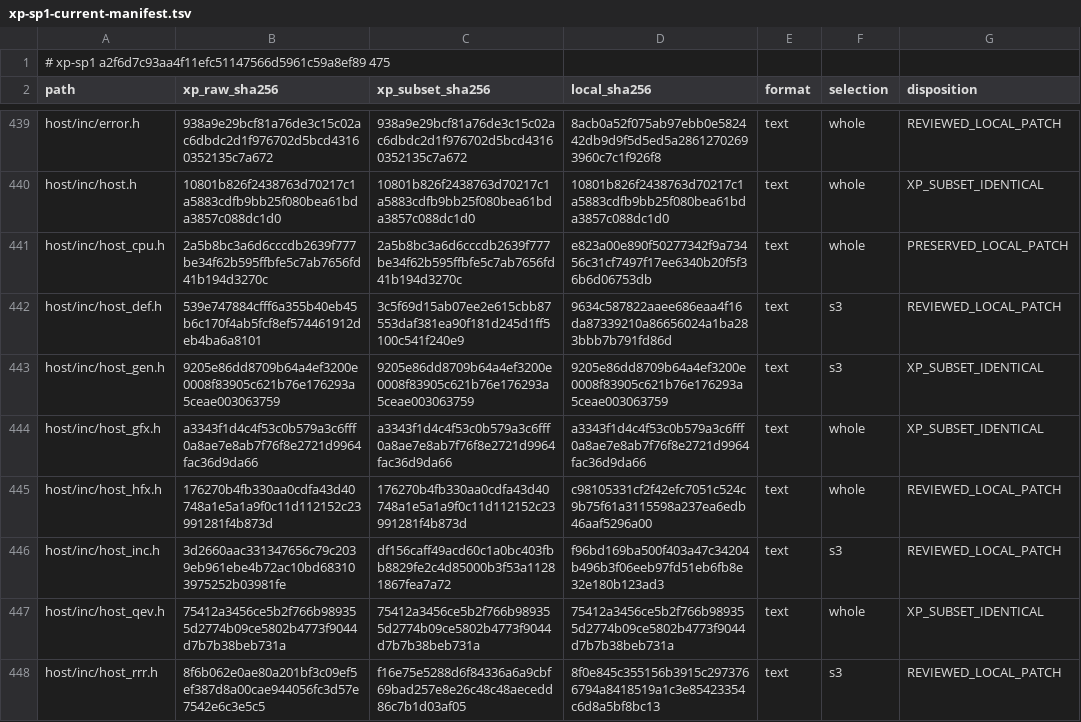
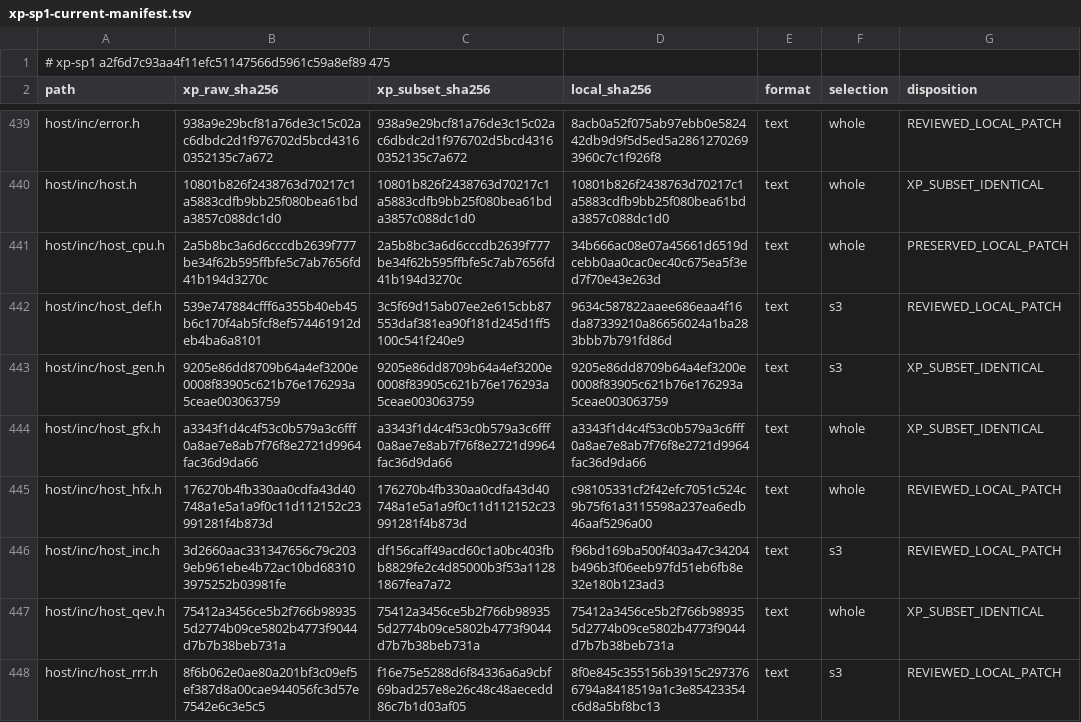
Before and after one commit to cshaxu/softpc, a TSV file: docs/etc/evidence/softpc/xp-sp1-current-manifest.tsv, drawn as a sheet; only a part is shown, gaps mark what is left out.

```diff
--- a/docs/etc/evidence/softpc/xp-sp1-current-manifest.tsv
+++ b/docs/etc/evidence/softpc/xp-sp1-current-manifest.tsv
@@ -440,3 +440,3 @@ host/inc/error.h	938a9e29bcf81a76de3c15c02ac6dbdc2d1f976702d5bcd43160352135c7a67
 host/inc/host.h	10801b826f2438763d70217c1a5883cdfb9bb25f080bea61bda3857c088dc1d0	10801b826f2438763d70217c1a5883cdfb9bb25f080bea61bda3857c088dc1d0	10801b826f2438763d70217c1a5883cdfb9bb25f080bea61bda3857c088dc1d0	text	whole	XP_SUBSET_IDENTICAL
-host/inc/host_cpu.h	2a5b8bc3a6d6cccdb2639f777be34f62b595ffbfe5c7ab7656fd41b194d3270c	2a5b8bc3a6d6cccdb2639f777be34f62b595ffbfe5c7ab7656fd41b194d3270c	e823a00e890f50277342f9a73456c31cf7497f17ee6340b20f5f36b6d06753db	text	whole	PRESERVED_LOCAL_PATCH
+host/inc/host_cpu.h	2a5b8bc3a6d6cccdb2639f777be34f62b595ffbfe5c7ab7656fd41b194d3270c	2a5b8bc3a6d6cccdb2639f777be34f62b595ffbfe5c7ab7656fd41b194d3270c	34b666ac08e07a45661d6519dcebb0aa0cac0ec40c675ea5f3ed7f70e43e263d	text	whole	PRESERVED_LOCAL_PATCH
 host/inc/host_def.h	539e747884cfff6a355b40eb45b6c170f4ab5fcf8ef574461912deb4ba6a8101	3c5f69d15ab07ee2e615cbb87553daf381ea90f181d245d1ff5100c541f240e9	9634c587822aaee686eaa4f16da87339210a86656024a1ba283bbb7b791fd86d	text	s3	REVIEWED_LOCAL_PATCH
```
Also changed, not shown: 9 other files.
